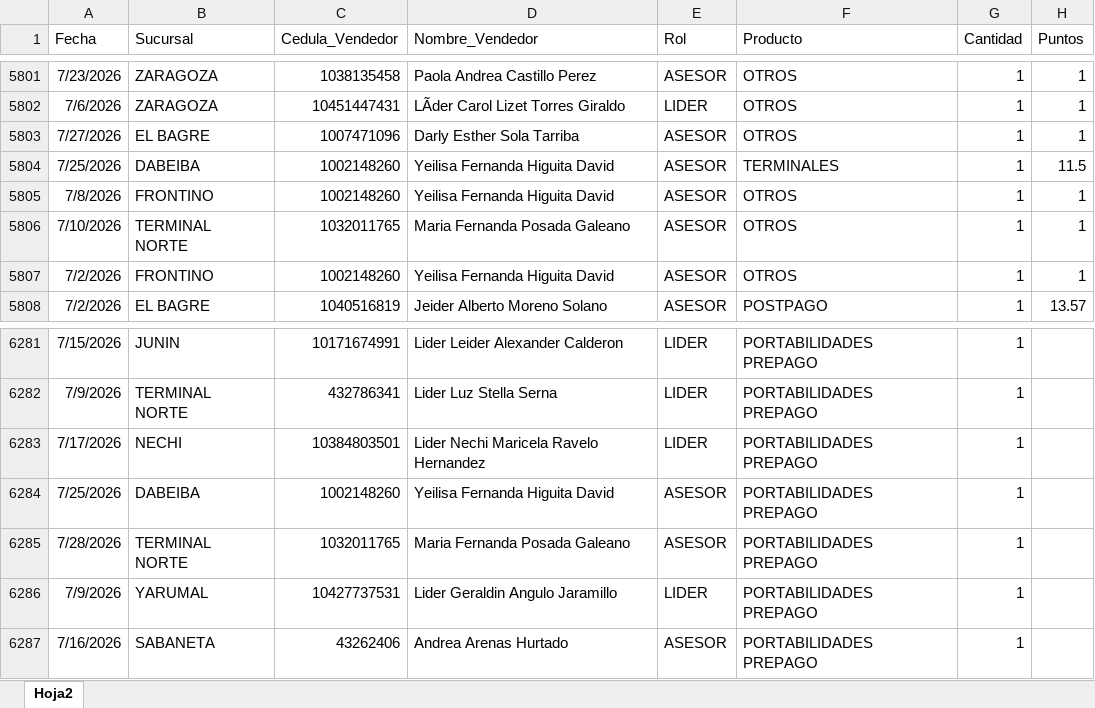
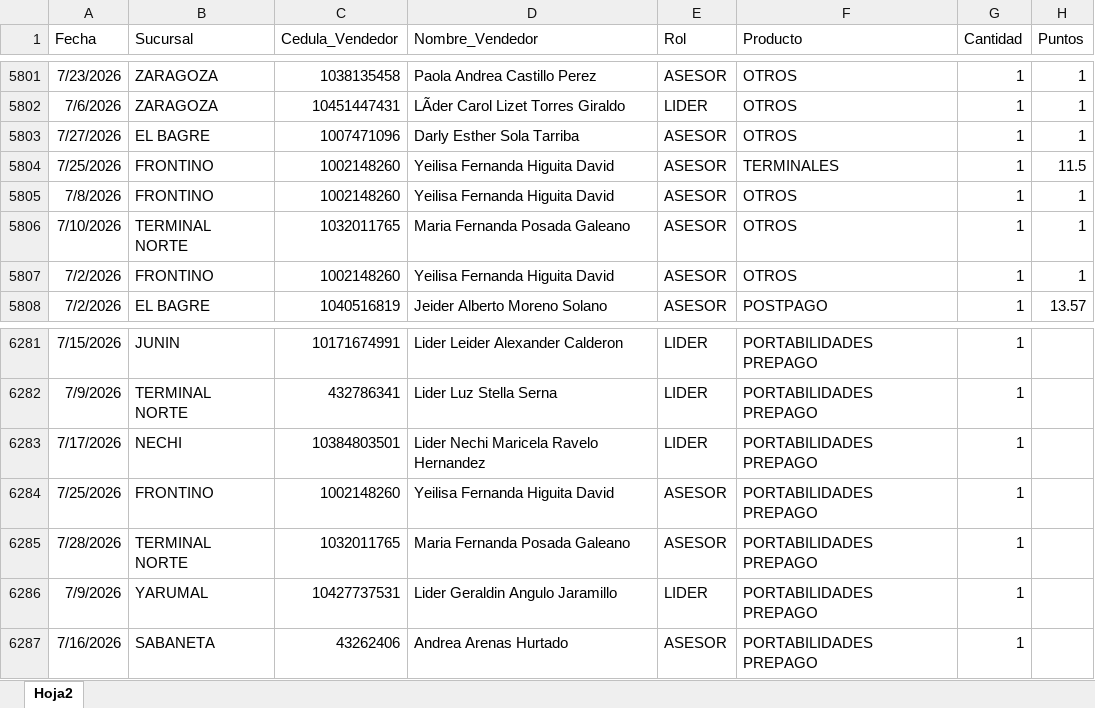
Before and after one commit to Paolam1903/juliocvs, an Excel workbook: data/liquidacion_final.xlsx, sheet Hoja2, drawn as a sheet; only a part is shown, gaps mark what is left out; values as stored, in another font and other column widths than the file's, no borders; the diff covers the shown part only; the diff names each change by its address in the sheet, - before the commit and + after, or states it on an @@ line.

```diff
--- a/data/liquidacion_final.xlsx (sheet Hoja2)
+++ b/data/liquidacion_final.xlsx (sheet Hoja2)
-B5804 (Sucursal): DABEIBA
+B5804 (Sucursal): FRONTINO
-B6284 (Sucursal): DABEIBA
+B6284 (Sucursal): FRONTINO
```
Also changed, not shown: 6 edited cells elsewhere in this sheet.
